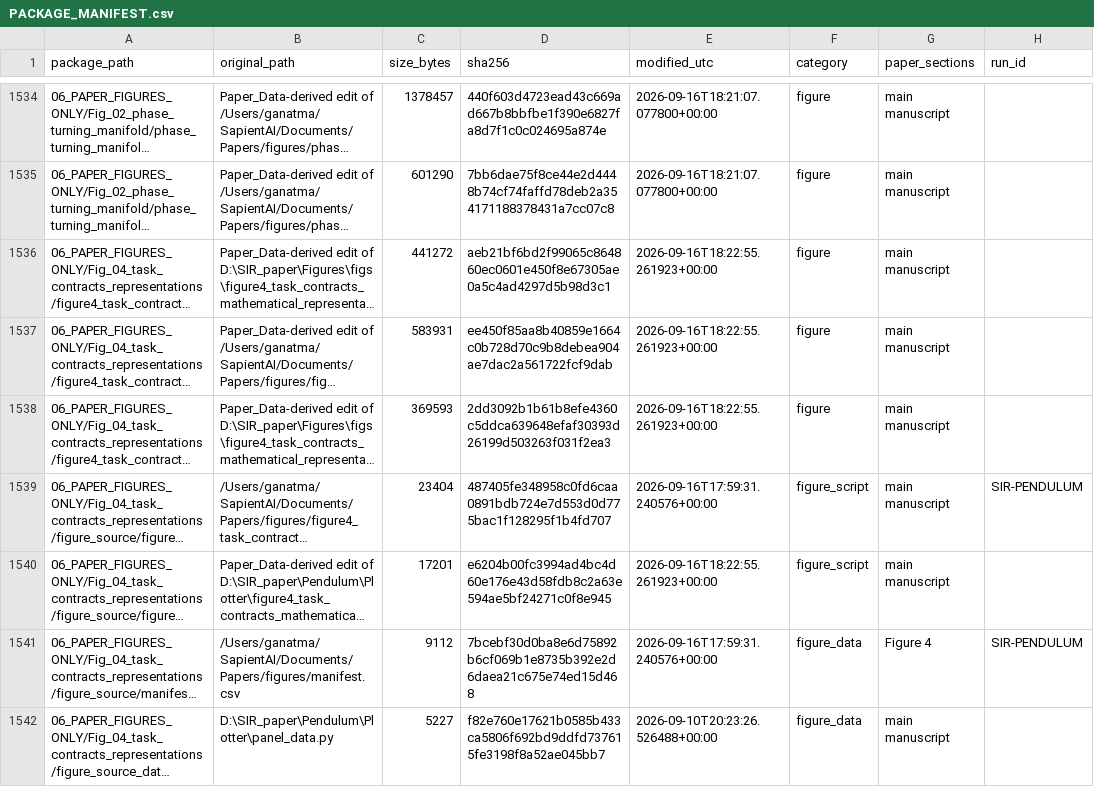
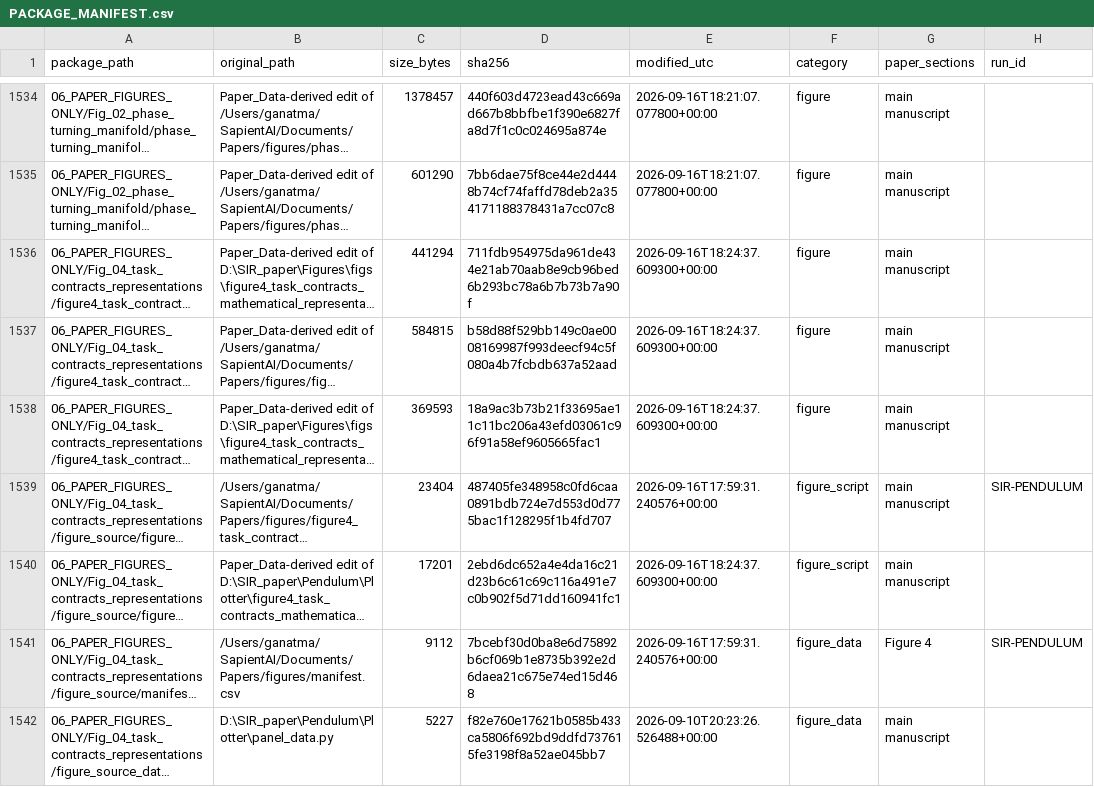
Before and after one commit to Sophelio/Paper_Data, a CSV file: 00_START_HERE/PACKAGE_MANIFEST.csv, drawn as a sheet; only a part is shown, gaps mark what is left out; long unchanged cells end in …; the diff names each change by its address in the sheet, - before the commit and + after, or states it on an @@ line.

```diff
--- a/00_START_HERE/PACKAGE_MANIFEST.csv
+++ b/00_START_HERE/PACKAGE_MANIFEST.csv
-C1536 (size_bytes): 441272
+C1536 (size_bytes): 441294
-D1536 (sha256): aeb21bf6bd2f99065c864860ec0601e450f8e67305ae0a5c4ad4297d5b98d3c1
+D1536 (sha256): 711fdb954975da961de434e21ab70aab8e9cb96bed6b293bc78a6b7b73b7a90f
-E1536:E1538 (modified_utc): 2026-09-16T18:22:55.261923+00:00
+E1536:E1538 (modified_utc): 2026-09-16T18:24:37.609300+00:00
-C1537 (size_bytes): 583931
+C1537 (size_bytes): 584815
-D1537 (sha256): ee450f85aa8b40859e1664c0b728d70c9b8debea904ae7dac2a561722fcf9dab
+D1537 (sha256): b58d88f529bb149c0ae0008169987f993deecf94c5f080a4b7fcbdb637a52aad
-D1538 (sha256): 2dd3092b1b61b8efe4360c5ddca639648efaf30393d26199d503263f031f2ea3
+D1538 (sha256): 18a9ac3b73b21f33695ae11c11bc206a43efd03061c96f91a58ef9605665fac1
-D1540 (sha256): e6204b00fc3994ad4bc4d60e176e43d58fdb8c2a63e594ae5bf24271c0f8e945
+D1540 (sha256): 2ebd6dc652a4e4da16c21d23b6c61c69c116a491e7c0b902f5d71dd160941fc1
-E1540 (modified_utc): 2026-09-16T18:22:55.261923+00:00
+E1540 (modified_utc): 2026-09-16T18:24:37.609300+00:00
```
Also changed, not shown: 8 other files.
